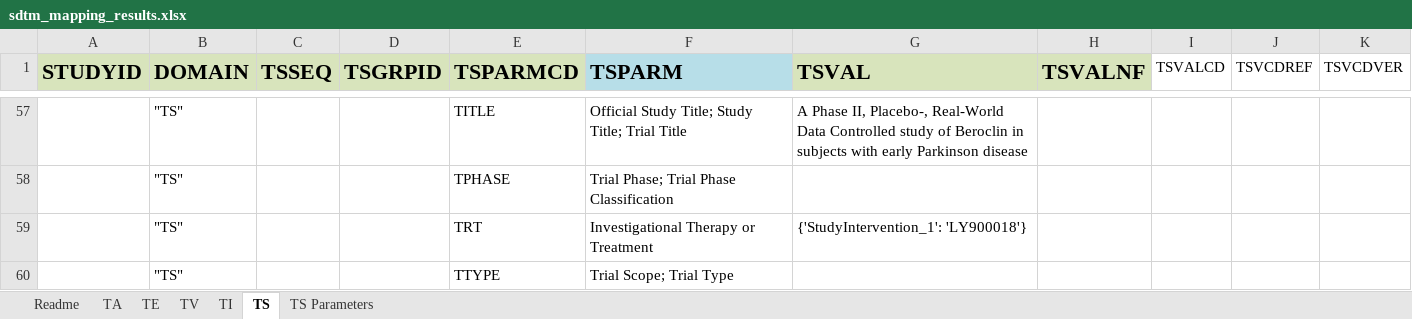
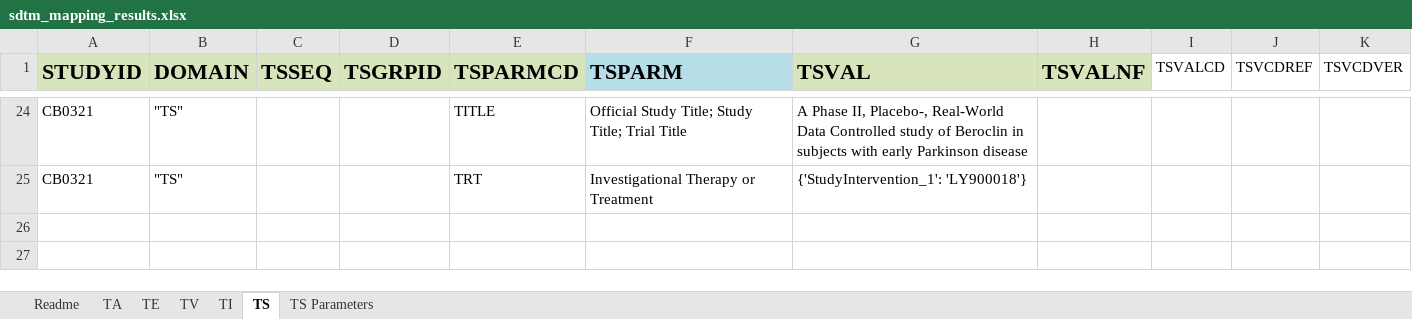
Before and after one commit to ClinLine/USDM_SDTM_mapper, an Excel workbook: Output/sdtm_mapping_results.xlsx, sheet TS, drawn as a sheet; only a part is shown, gaps mark what is left out; values as stored, in another font and other column widths than the file's, no borders; removed rows and columns are numbered as before the commit, all else as after; the diff covers the shown part only; the diff names each change by its address in the sheet, - before the commit and + after, or states it on an @@ line.

Commit message:
Updated code with StudyId

```diff
--- a/Output/sdtm_mapping_results.xlsx (sheet TS)
+++ b/Output/sdtm_mapping_results.xlsx (sheet TS)
-A24 (STUDYID): (empty)
+A24 (STUDYID): CB0321
-row 58:  | "TS" |  |  | TPHASE | Trial Phase; Trial Phase Classification
-A25 (STUDYID): (empty)
+A25 (STUDYID): CB0321
-row 60:  | "TS" |  |  | TTYPE | Trial Scope; Trial Type
```
Also changed, not shown: 33 removed rows, 22 edited cells and cell formats elsewhere in this sheet, 1 other file.
